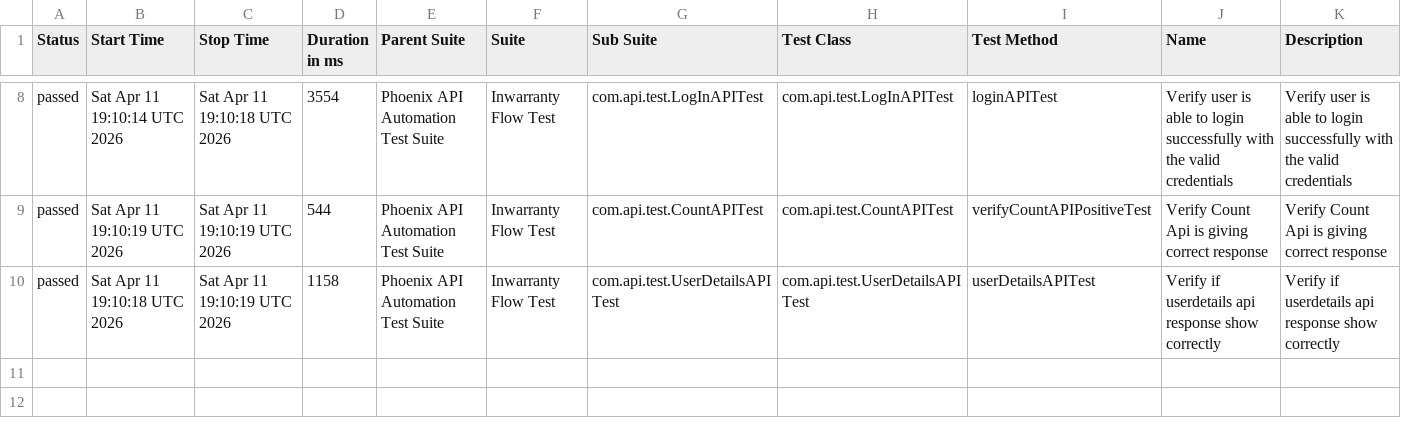
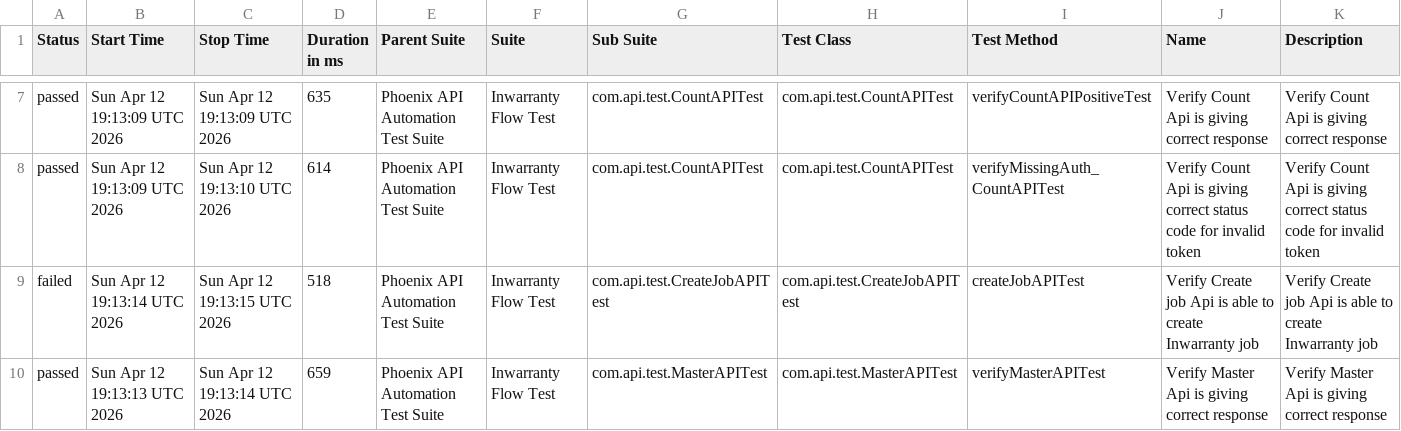
Before and after one commit to sailesh123kumar/PhoenixTestAutomationFramework, a CSV file: data/suites.csv, drawn as a sheet; only a part is shown, gaps mark what is left out; the diff covers the shown part only.

```diff
--- a/data/suites.csv
+++ b/data/suites.csv
@@ -8,3 +7,4 @@
-"passed","Sat Apr 11 19:10:14 UTC 2026","Sat Apr 11 19:10:18 UTC 2026","3554","Phoenix API Automation Test Suite","Inwarranty Flow Test","com.api.test.LogInAPITest","com.api.test.LogInAPITest","loginAPITest","Verify user is able to login successfully with the valid credentials","Verify user is able to login successfully with the valid credentials"
-"passed","Sat Apr 11 19:10:19 UTC 2026","Sat Apr 11 19:10:19 UTC 2026","544","Phoenix API Automation Test Suite","Inwarranty Flow Test","com.api.test.CountAPITest","com.api.test.CountAPITest","verifyCountAPIPositiveTest","Verify Count Api is giving correct response","Verify Count Api is giving correct response"
-"passed","Sat Apr 11 19:10:18 UTC 2026","Sat Apr 11 19:10:19 UTC 2026","1158","Phoenix API Automation Test Suite","Inwarranty Flow Test","com.api.test.UserDetailsAPITest","com.api.test.UserDetailsAPITest","userDetailsAPITest","Verify if userdetails api response show correctly","Verify if userdetails api response show correctly"
+"passed","Sun Apr 12 19:13:09 UTC 2026","Sun Apr 12 19:13:09 UTC 2026","635","Phoenix API Automation Test Suite","Inwarranty Flow Test","com.api.test.CountAPITest","com.api.test.CountAPITest","verifyCountAPIPositiveTest","Verify Count Api is giving correct response","Verify Count Api is giving correct response"
+"passed","Sun Apr 12 19:13:09 UTC 2026","Sun Apr 12 19:13:10 UTC 2026","614","Phoenix API Automation Test Suite","Inwarranty Flow Test","com.api.test.CountAPITest","com.api.test.CountAPITest","verifyMissingAuth_CountAPITest","Verify Count Api is giving correct status code for invalid token","Verify Count Api is giving correct status code for invalid token"
+"failed","Sun Apr 12 19:13:14 UTC 2026","Sun Apr 12 19:13:15 UTC 2026","518","Phoenix API Automation Test Suite","Inwarranty Flow Test","com.api.test.CreateJobAPITest","com.api.test.CreateJobAPITest","createJobAPITest","Verify Create job Api is able to create Inwarranty job","Verify Create job Api is able to create Inwarranty job"
+"passed","Sun Apr 12 19:13:13 UTC 2026","Sun Apr 12 19:13:14 UTC 2026","659","Phoenix API Automation Test Suite","Inwarranty Flow Test","com.api.test.MasterAPITest","com.api.test.MasterAPITest","verifyMasterAPITest","Verify Master Api is giving correct response","Verify Master Api is giving correct response"
```
Also changed, not shown: 1 added row, 2 removed rows and 27 edited cells elsewhere in this file, data/behaviors.csv, 56 other files.
